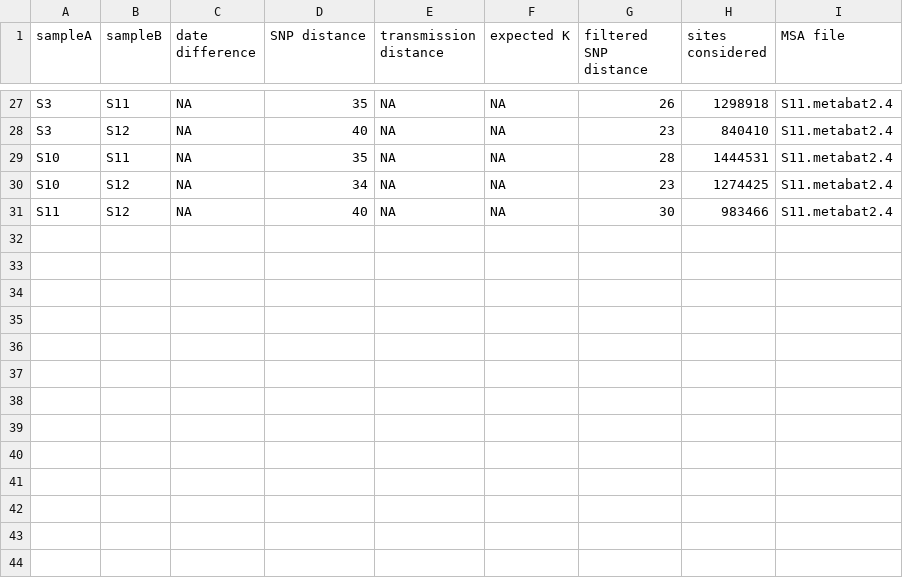
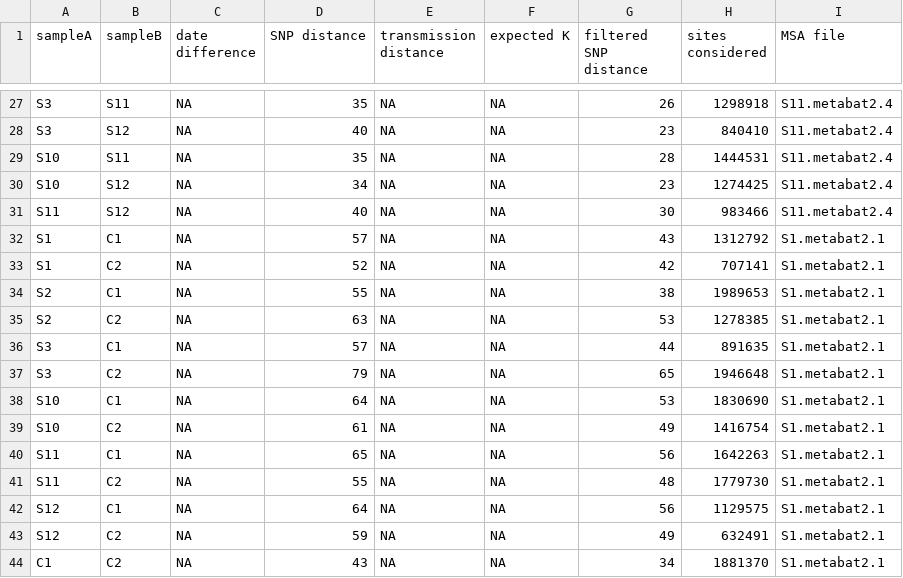
Before and after one commit to julianzaugg/genome_metagenome_all_in_one_analysis, a CSV file: inst/extdata/metagenome/res/28_tracs/transmission_distances.csv, drawn as a sheet; only a part is shown, gaps mark what is left out; the diff names each change by its address in the sheet, - before the commit and + after, or states it on an @@ line.

Commit message:
Strain comparison with reference genomes and comparison reads
The pipeline's --strain_include_comparison_reads puts comparison samples into the inStrain
and TRACS tables, which add_strains() rejected as unknown samples.

- Register 26_strain_reference/strain_samples.tsv (sample and cohort).
- add_strains() links comparison samples to the comparison metadata (main.R now runs
  add_comparison() first), adds Dataset columns and a samples table, and leaves comparison
  samples out with a message when no comparison metadata is configured.
- New strain_sharing_by_genome(), cross_dataset_pairs() and plot_group_pair_matrix();
  compare_pairs_by_group(test = FALSE), with Group_1/Group_2 in the group order.
- strains.R: existing outputs stay on study samples; adds Genome_sharing (with origin) and,
  with comparison samples, cross-dataset sheets and *_with_comparison figures; removes
  popANI heatmaps left by an earlier run.
- split_factor() keeps a factor's level order; plot_strain_sharing_matrix() takes
  annotations and fits many samples; resolve_sample_ids() accepts no IDs.
- Fixtures, example data, tests, strains vignette, output catalogue and README; fix a
  roxygen block quote in plot_mag_quality().

```diff
--- a/inst/extdata/metagenome/res/28_tracs/transmission_distances.csv
+++ b/inst/extdata/metagenome/res/28_tracs/transmission_distances.csv
+row 32: S1 | C1 | NA | 57 | NA | NA | 43 | 1312792 | S1.metabat2.1
+row 33: S1 | C2 | NA | 52 | NA | NA | 42 | 707141 | S1.metabat2.1
+row 34: S2 | C1 | NA | 55 | NA | NA | 38 | 1989653 | S1.metabat2.1
+row 35: S2 | C2 | NA | 63 | NA | NA | 53 | 1278385 | S1.metabat2.1
+row 36: S3 | C1 | NA | 57 | NA | NA | 44 | 891635 | S1.metabat2.1
+row 37: S3 | C2 | NA | 79 | NA | NA | 65 | 1946648 | S1.metabat2.1
+row 38: S10 | C1 | NA | 64 | NA | NA | 53 | 1830690 | S1.metabat2.1
+row 39: S10 | C2 | NA | 61 | NA | NA | 49 | 1416754 | S1.metabat2.1
+row 40: S11 | C1 | NA | 65 | NA | NA | 56 | 1642263 | S1.metabat2.1
+row 41: S11 | C2 | NA | 55 | NA | NA | 48 | 1779730 | S1.metabat2.1
+row 42: S12 | C1 | NA | 64 | NA | NA | 56 | 1129575 | S1.metabat2.1
+row 43: S12 | C2 | NA | 59 | NA | NA | 49 | 632491 | S1.metabat2.1
+row 44: C1 | C2 | NA | 43 | NA | NA | 34 | 1881370 | S1.metabat2.1
```
Also changed, not shown: inst/extdata/metagenome/res/27_instrain/summary/strain_sharing_counts.tsv, inst/extdata/metagenome/res/27_instrain/summary/strain_sharing_summary.tsv, 57 other files.
